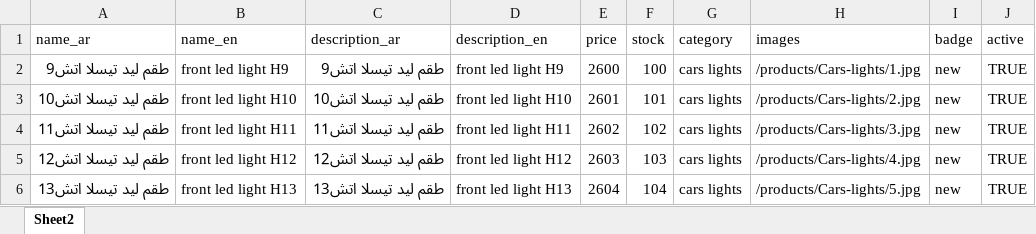
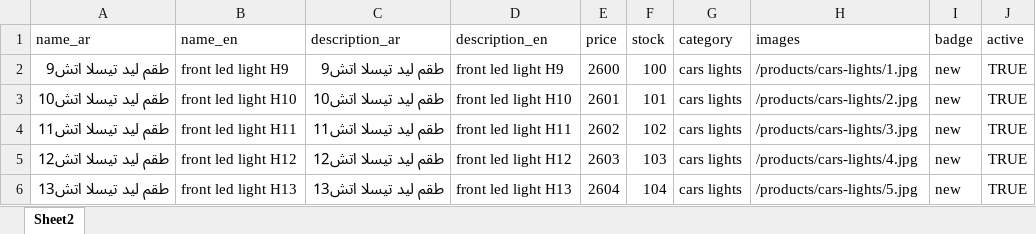
Before and after one commit to Cesaraitools/cesar-store, an Excel workbook: trial 1.xlsx, sheet Sheet2, drawn as a sheet; values as stored, in another font and other column widths than the file's, no borders; the diff names each change by its address in the sheet, - before the commit and + after, or states it on an @@ line.

Commit message:
add product images

```diff
--- a/trial 1.xlsx (sheet Sheet2)
+++ b/trial 1.xlsx (sheet Sheet2)
-H2 (images): /products/Cars-lights/1.jpg
+H2 (images): /products/cars-lights/1.jpg
-H3 (images): /products/Cars-lights/2.jpg
+H3 (images): /products/cars-lights/2.jpg
-H4 (images): /products/Cars-lights/3.jpg
+H4 (images): /products/cars-lights/3.jpg
-H5 (images): /products/Cars-lights/4.jpg
+H5 (images): /products/cars-lights/4.jpg
-H6 (images): /products/Cars-lights/5.jpg
+H6 (images): /products/cars-lights/5.jpg
```
Also changed, not shown: 1 other file.
